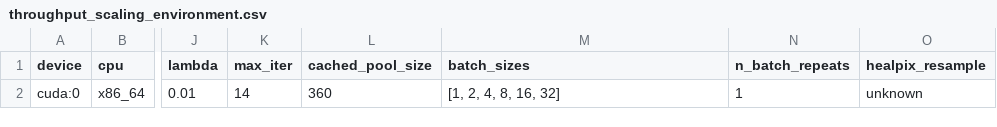
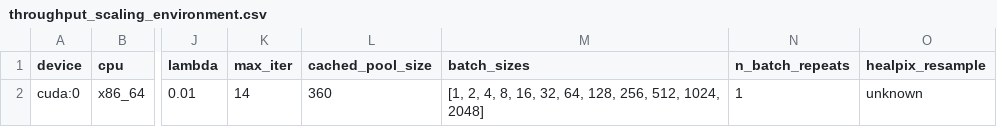
Before and after one commit to GRID4EARTH/healpix-resample, a CSV file: notebooks/tables/throughput_scaling_environment.csv, drawn as a sheet; only a part is shown, gaps mark what is left out; the diff names each change by its address in the sheet, - before the commit and + after, or states it on an @@ line.

```diff
--- a/notebooks/tables/throughput_scaling_environment.csv
+++ b/notebooks/tables/throughput_scaling_environment.csv
-M2 (batch_sizes): [1, 2, 4, 8, 16, 32]
+M2 (batch_sizes): [1, 2, 4, 8, 16, 32, 64, 128, 256, 512, 1024, 2048]
```
Also changed, not shown: notebooks/tables/throughput_scaling_by_batch.csv, 4 other files.
